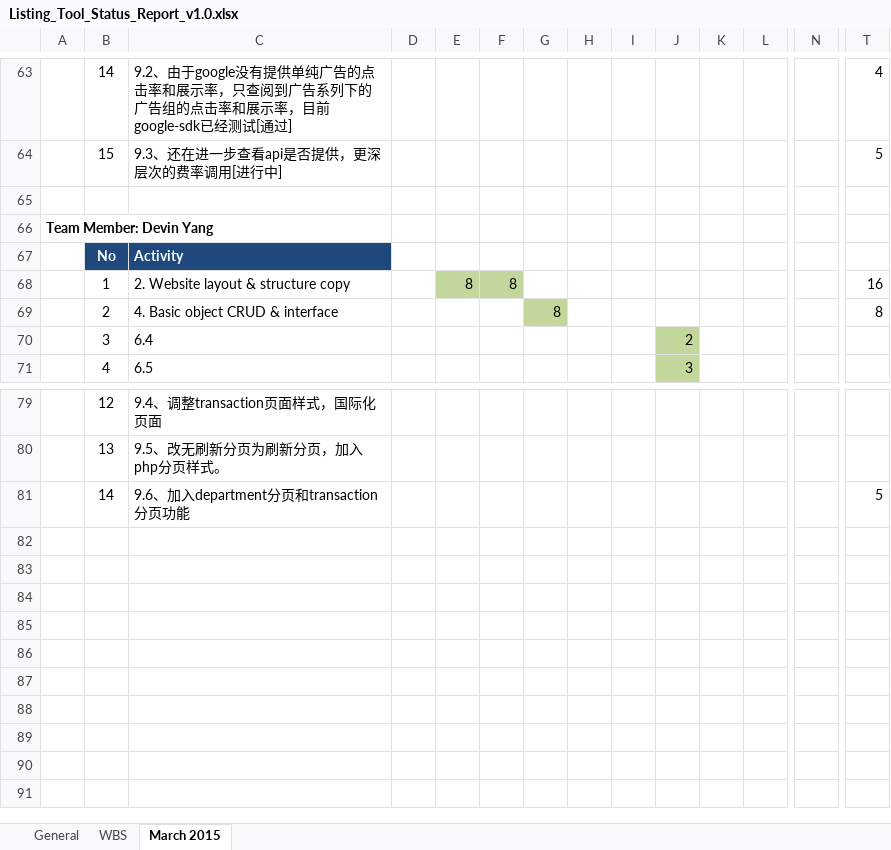
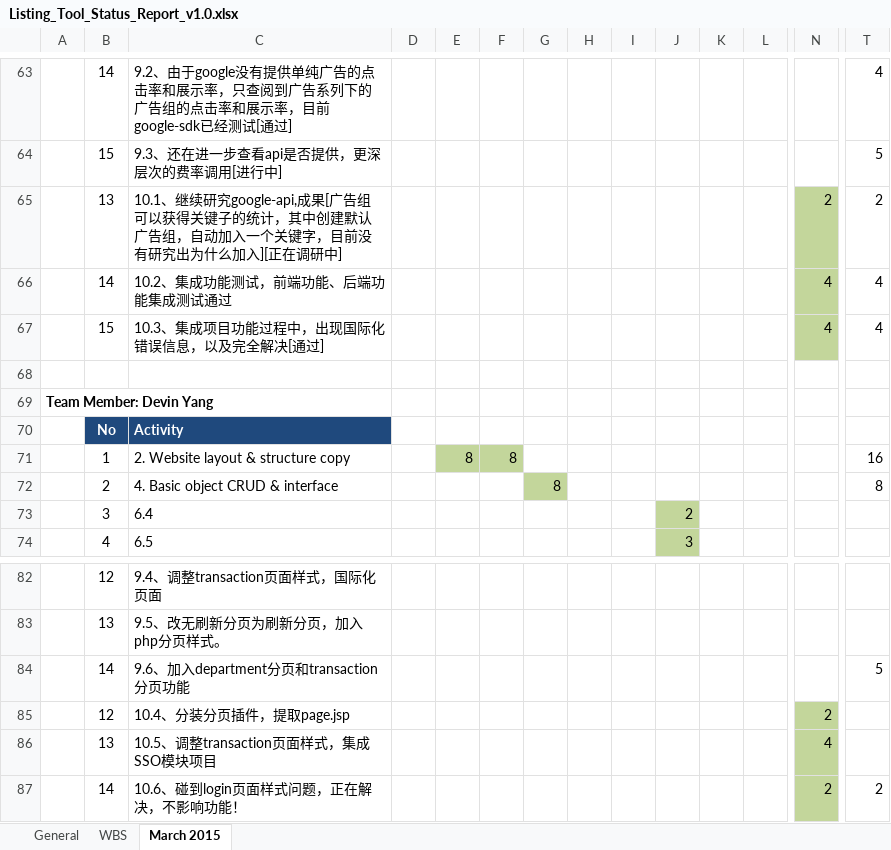
Before and after one commit to cloudni/ListingTool, an Excel workbook: docs/Listing_Tool_Status_Report_v1.0.xlsx, sheet March 2015, drawn as a sheet; only a part is shown, gaps mark what is left out; values as stored, in another font and other column widths than the file's, no borders; rows hold the shown columns only; the diff names each change by its address in the sheet, - before the commit and + after, or states it on an @@ line.

```diff
--- a/docs/Listing_Tool_Status_Report_v1.0.xlsx (sheet March 2015)
+++ b/docs/Listing_Tool_Status_Report_v1.0.xlsx (sheet March 2015)
+row 65:  | 13 | 10.1、继续研究google-api,成果[广告组 可以获得关键子的统计，其中创建默认广告组，自动加入一个关键字，目前没有研究出为什么加入][正在调研中] |  |  |  |  |  |  |  |  |  | 2 | 2
+row 66:  | 14 | 10.2、集成功能测试，前端功能、后端功能集成测试通过 |  |  |  |  |  |  |  |  |  | 4 | 4
+row 67:  | 15 | 10.3、集成项目功能过程中，出现国际化错误信息，以及完全解决[通过] |  |  |  |  |  |  |  |  |  | 4 | 4
+row 85:  | 12 | 10.4、分装分页插件，提取page.jsp |  |  |  |  |  |  |  |  |  | 2
+row 86:  | 13 | 10.5、调整transaction页面样式，集成SSO模块项目 |  |  |  |  |  |  |  |  |  | 4
+row 87:  | 14 | 10.6、碰到login页面样式问题，正在解决，不影响功能！ |  |  |  |  |  |  |  |  |  | 2 | 2
```
Also changed, not shown: sheet WBS, formulas that keep their value.
